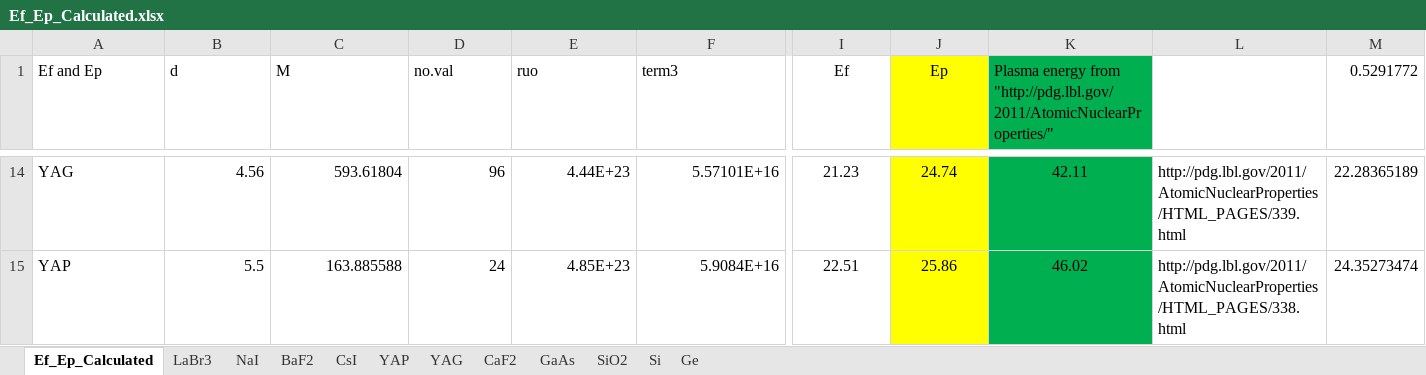
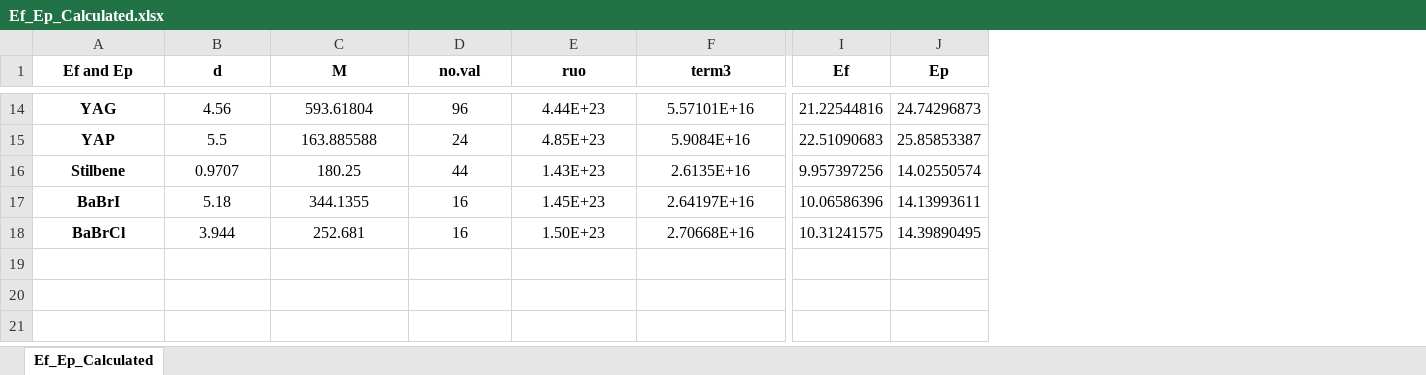
Before and after one commit to YulongXieGitHub/Calculation_Ef_Ep, an Excel workbook: Ef_Ep_Calculated.xlsx, sheet Ef_Ep_Calculated, drawn as a sheet; only a part is shown, gaps mark what is left out; values as stored, in another font and other column widths than the file's, no borders; removed rows and columns are numbered as before the commit, all else as after; rows hold the shown columns only; the diff covers the shown part only; the diff names each change by its address in the sheet, - before the commit and + after, or states it on an @@ line.

```diff
--- a/Ef_Ep_Calculated.xlsx (sheet Ef_Ep_Calculated)
+++ b/Ef_Ep_Calculated.xlsx (sheet Ef_Ep_Calculated)
-sheet tab: LaBr3
-sheet tab: NaI
-sheet tab: BaF2
-sheet tab: CsI
-sheet tab: YAP
-sheet tab: YAG
-sheet tab: CaF2
-sheet tab: GaAs
-sheet tab: SiO2
-sheet tab: Si
-sheet tab: Ge
-column K, row 1: Plasma energy from "http://pdg.lbl.gov/2011/AtomicNuclearProperties/"; rows 14-15: 42.11 | 46.02
-column L, rows 14-15: http://pdg.lbl.gov/2011/AtomicNuclearProperties/HTML_PAGES/339.html | http://pdg.lbl.gov/2011/AtomicNuclearProperties/HTML_PAGES/338.html
-column M (0.5291772), rows 14-15: 22.28365189 | 24.35273474
-A1:J1 bold: off
+A1:J1 bold: on
-A1:F1 alignment: left
+A1:F1 alignment: center
-J1:J15 fill: #FFFF00
+J1:J15 fill: none
@@ A14:A15 bold: off → on, alignment: left → center @@
-B14:F15 alignment: right
+B14:F15 alignment: center
-I14 (Ef): 21.23
+I14 (Ef): 21.22544816
-J14 (Ep): 24.74
+J14 (Ep): 24.74296873
-I15 (Ef): 22.51
+I15 (Ef): 22.51090683
-J15 (Ep): 25.86
+J15 (Ep): 25.85853387
+row 16: Stilbene | 0.9707 | 180.25 | 44 | 1.43E+23 | 2.6135E+16 | 9.957397256 | 14.02550574
+row 17: BaBrI | 5.18 | 344.1355 | 16 | 1.45E+23 | 2.64197E+16 | 10.06586396 | 14.13993611
+row 18: BaBrCl | 3.944 | 252.681 | 16 | 1.50E+23 | 2.70668E+16 | 10.31241575 | 14.39890495
```
Also changed, not shown: 24 edited cells and cell formats elsewhere in this sheet, charts or pictures, 2 other files.
